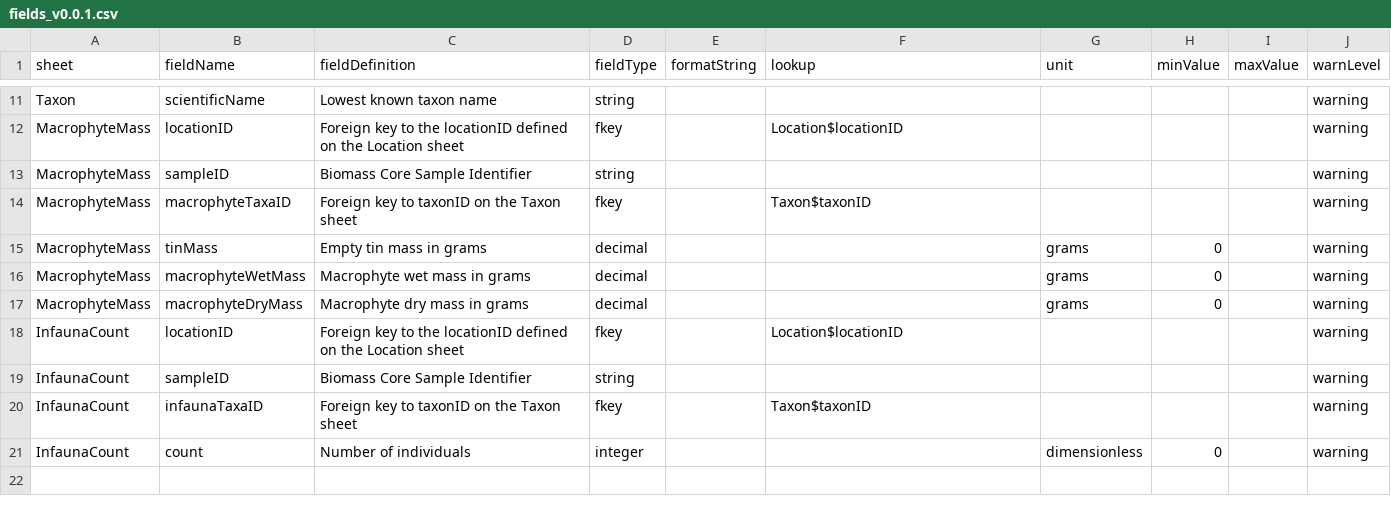
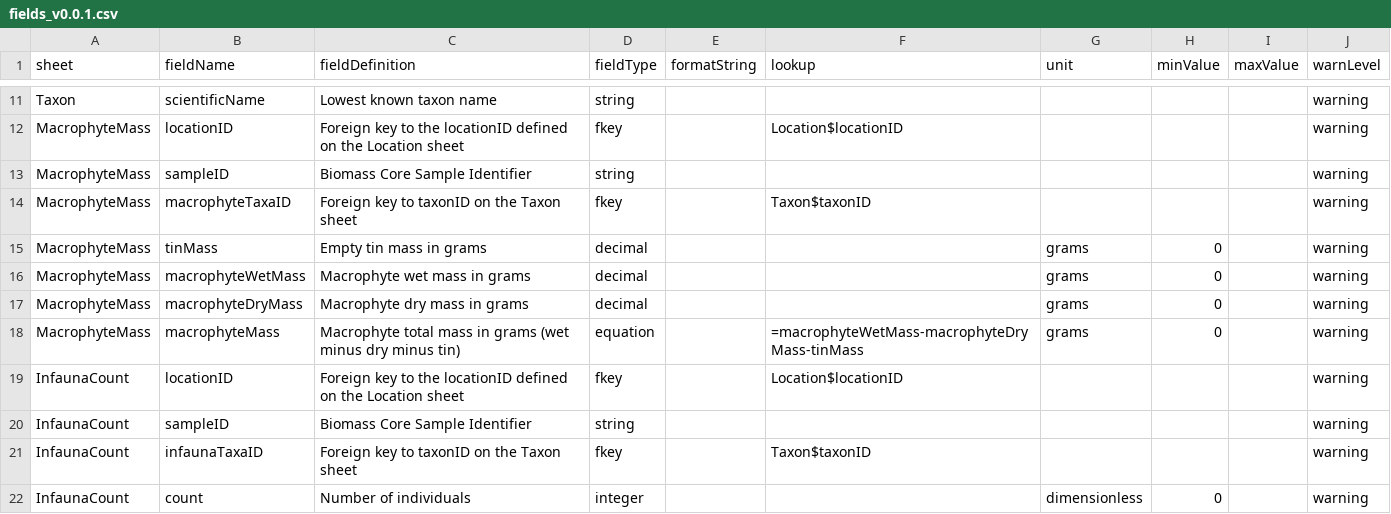
Before and after one commit to MarineGEO/MarineGEO-template-workbooks, a CSV file: seagrass-biomass-core/fields_v0.0.1.csv, drawn as a sheet; only a part is shown, gaps mark what is left out.

Commit message:
update seagrass biomass core

```diff
--- a/seagrass-biomass-core/fields_v0.0.1.csv
+++ b/seagrass-biomass-core/fields_v0.0.1.csv
@@ -17,2 +17,3 @@ MacrophyteMass,macrophyteWetMass,Macrophyte wet mass in grams,decimal,,,grams,0,
 MacrophyteMass,macrophyteDryMass,Macrophyte dry mass in grams,decimal,,,grams,0,,warning
+MacrophyteMass,macrophyteMass,Macrophyte total mass in grams (wet minus dry minus tin),equation,,"=macrophyteWetMass-macrophyteDryMass-tinMass",grams,0,,warning
 InfaunaCount,locationID,Foreign key to the locationID defined on the Location sheet,fkey,,Location$locationID,,,,warning
```
Also changed, not shown: 4 other files.
